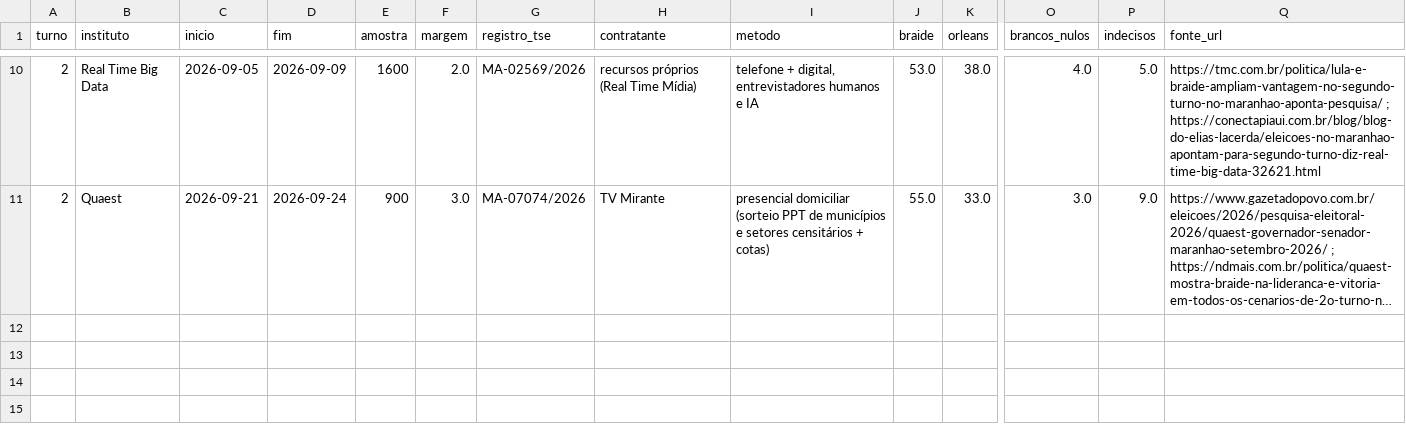
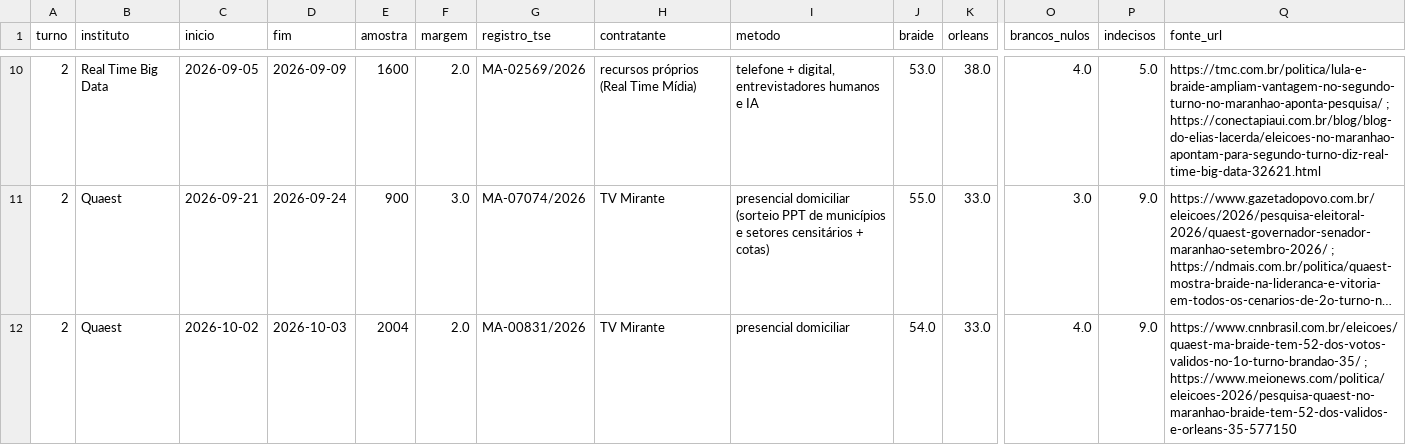
Before and after one commit to gilliardleda2018/eleicoes2026-previsao, a CSV file: resultados/pesquisas_2t_tratadas.csv, drawn as a sheet; only a part is shown, gaps mark what is left out; long unchanged cells end in …; rows hold the shown columns only; the diff names each change by its address in the sheet, - before the commit and + after, or states it on an @@ line.

```diff
--- a/resultados/pesquisas_2t_tratadas.csv
+++ b/resultados/pesquisas_2t_tratadas.csv
+row 12: 2 | Quaest | 2026-10-02 | 2026-10-03 | 2004 | 2.0 | MA-00831/2026 | TV Mirante | presencial domiciliar | 54.0 | 33.0 | 4.0 | 9.0 | https://www.cnnbrasil.com.br/eleicoes/quaest-ma-braide-tem-52-dos-votos-validos-no-1o-turno-brandao-35/ ; https://www.meionews.com/politica/eleicoes-2026/pesquisa-quaest-no-maranhao-braide-tem-52-dos-validos-e-orleans-35-577150
```
Also changed, not shown: dados/pesquisas_verificadas.csv, nacional/dados/pesquisas_presidente.csv, 8 other files.
